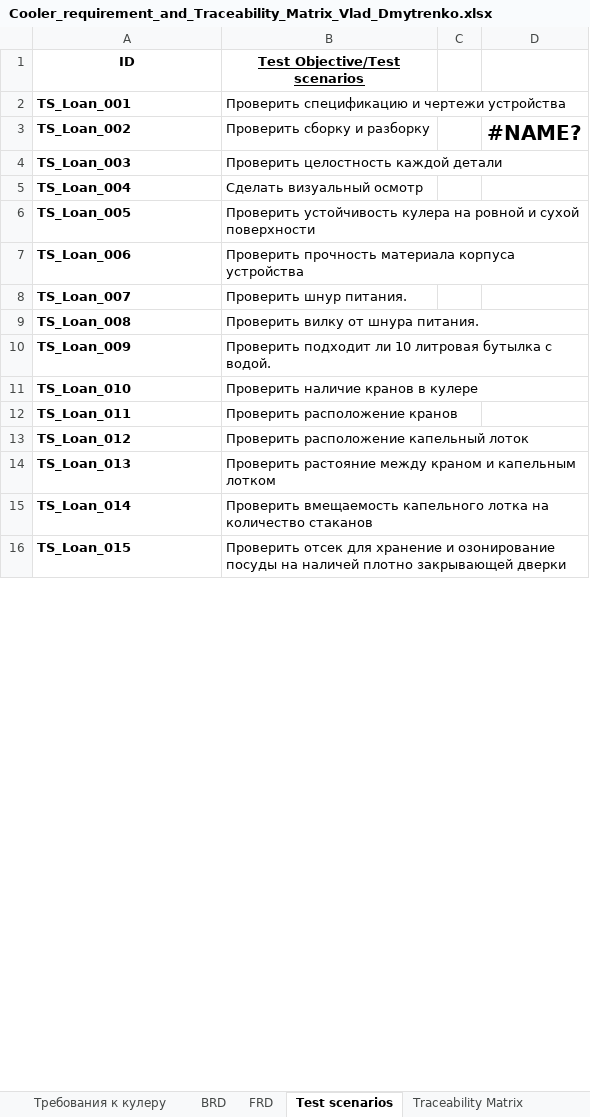
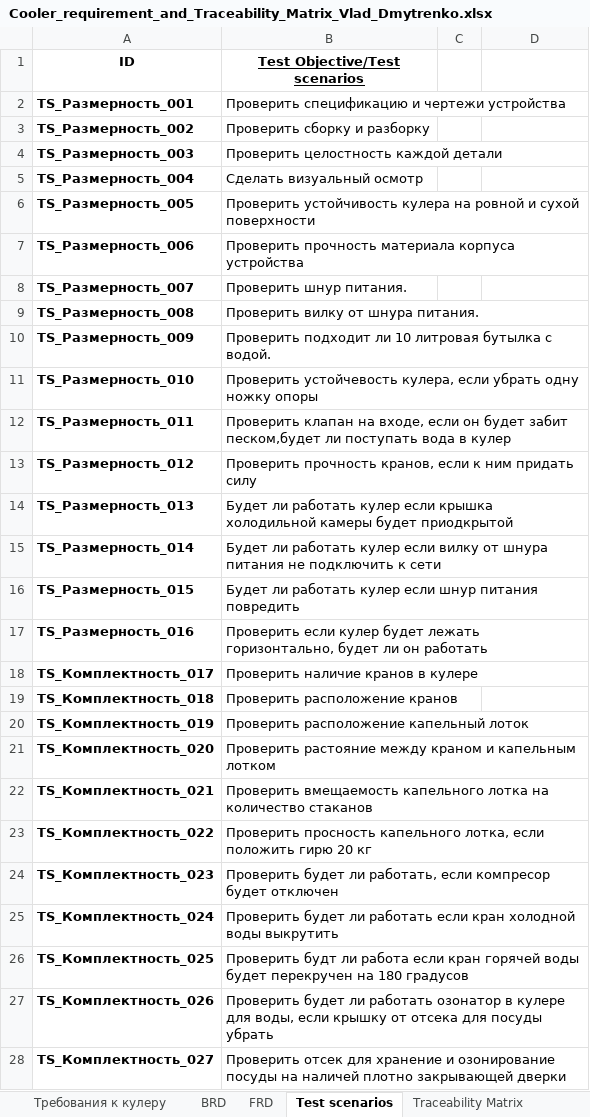
Before and after one commit to VladislavDmitrenko/Manual_Testing, an Excel workbook: Homework_2/Cooler_requirement_and_Traceability_Matrix_Vlad_Dmytrenko.xlsx, sheet Test scenarios, drawn as a sheet; only a part is shown; values as stored, in another font and other column widths than the file's, no borders; removed rows and columns are numbered as before the commit, all else as after; the diff covers the shown part only; the diff names each change by its address in the sheet, - before the commit and + after, or states it on an @@ line.

```diff
--- a/Homework_2/Cooler_requirement_and_Traceability_Matrix_Vlad_Dmytrenko.xlsx (sheet Test scenarios)
+++ b/Homework_2/Cooler_requirement_and_Traceability_Matrix_Vlad_Dmytrenko.xlsx (sheet Test scenarios)
-A2 (ID): TS_Loan_001
+A2 (ID): TS_Размерность_001
-row 3: TS_Loan_002 | Проверить сборку и разборку |  | #NAME?
+row 3: TS_Размерность_002 | Проверить сборку и разборку
-A4 (ID): TS_Loan_003
+A4 (ID): TS_Размерность_003
-A5 (ID): TS_Loan_004
+A5 (ID): TS_Размерность_004
-A6 (ID): TS_Loan_005
+A6 (ID): TS_Размерность_005
-A7 (ID): TS_Loan_006
+A7 (ID): TS_Размерность_006
-A8 (ID): TS_Loan_007
+A8 (ID): TS_Размерность_007
-A9 (ID): TS_Loan_008
+A9 (ID): TS_Размерность_008
-A10 (ID): TS_Loan_009
+A10 (ID): TS_Размерность_009
+row 11: TS_Размерность_010 | Проверить устойчевость кулера, если убрать одну ножку опоры
+row 12: TS_Размерность_011 | Проверить клапан на входе, если он будет забит песком,будет ли поступать вода в кулер
+row 13: TS_Размерность_012 | Проверить прочность кранов, если к ним придать силу
+row 14: TS_Размерность_013 | Будет ли работать кулер если крышка холодильной камеры будет приодкрытой
+row 15: TS_Размерность_014 | Будет ли работать кулер если вилку от шнура питания не подключить к сети
+row 16: TS_Размерность_015 | Будет ли работать кулер если шнур питания повредить
+row 17: TS_Размерность_016 | Проверить если кулер будет лежать горизонтально, будет ли он работать
-A18 (ID): TS_Loan_010
+A18 (ID): TS_Комплектность_017
-A19 (ID): TS_Loan_011
+A19 (ID): TS_Комплектность_018
-A20 (ID): TS_Loan_012
+A20 (ID): TS_Комплектность_019
-A21 (ID): TS_Loan_013
+A21 (ID): TS_Комплектность_020
-A22 (ID): TS_Loan_014
+A22 (ID): TS_Комплектность_021
+row 23: TS_Комплектность_022 | Проверить просность капельного лотка, если положить гирю 20 кг
+row 24: TS_Комплектность_023 | Проверить будет ли работать, если компресор будет отключен
+row 25: TS_Комплектность_024 | Проверить будет ли работать если кран холодной воды выкрутить
+row 26: TS_Комплектность_025 | Проверить будт ли работа если кран горячей воды будет перекручен на 180 градусов
+row 27: TS_Комплектность_026 | Проверить будет ли работать озонатор в кулере для воды, если крышку от отсека для посуды убрать
-A28 (ID): TS_Loan_015
+A28 (ID): TS_Комплектность_027
```
Also changed, not shown: 9 added rows and 21 edited cells elsewhere in this sheet, sheet Traceability Matrix.
